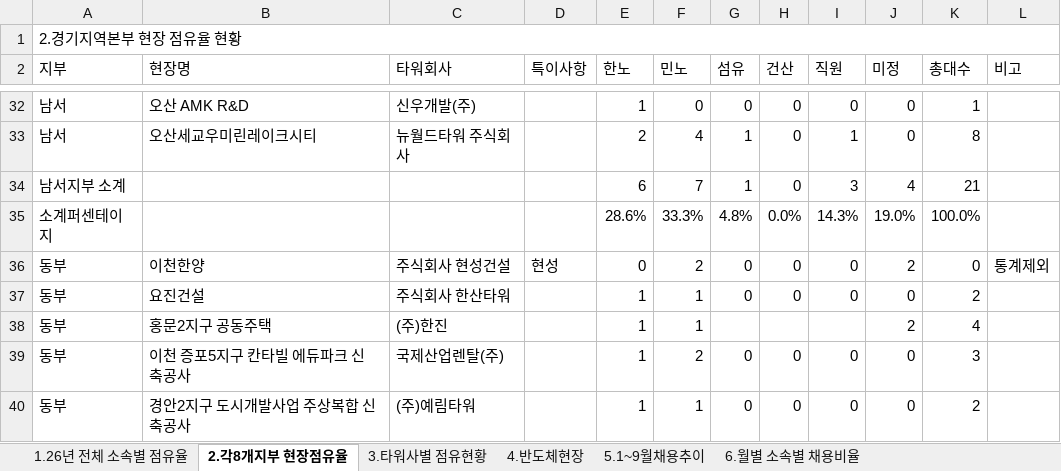
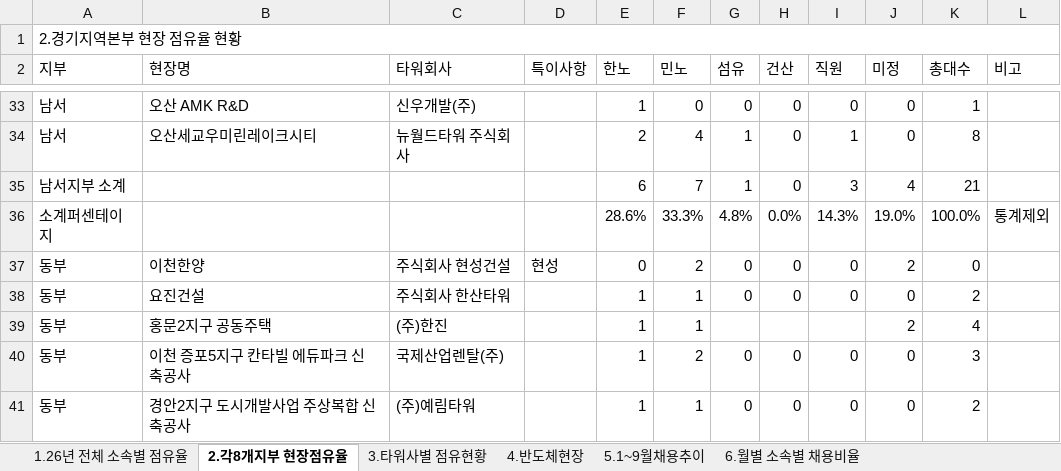
Before and after one commit to hktower226-lang/chunsung, an Excel workbook: 채용비율.xlsx, sheet 2.각8개지부 현장점유율, drawn as a sheet; only a part is shown, gaps mark what is left out; values as stored, in another font and other column widths than the file's, no cell formats; addresses are those after the commit; the diff covers the shown part only; the diff names each change by its address in the sheet, - before the commit and + after, or states it on an @@ line.

```diff
--- a/채용비율.xlsx (sheet 2.각8개지부 현장점유율)
+++ b/채용비율.xlsx (sheet 2.각8개지부 현장점유율)
-L36 (비고): (empty)
+L36 (비고): 통계제외
-L37 (비고): 통계제외
+L37 (비고): (empty)
```
Also changed, not shown: 3 added rows, 2 removed rows and 16 edited cells elsewhere in this sheet, sheet 5.1~9월채용추이, sheet 1.26년 전체 소속별 점유율, sheet 3.타워사별 점유현황, sheet 4.반도체현장, cell formats, formulas that keep their value, charts or pictures.
